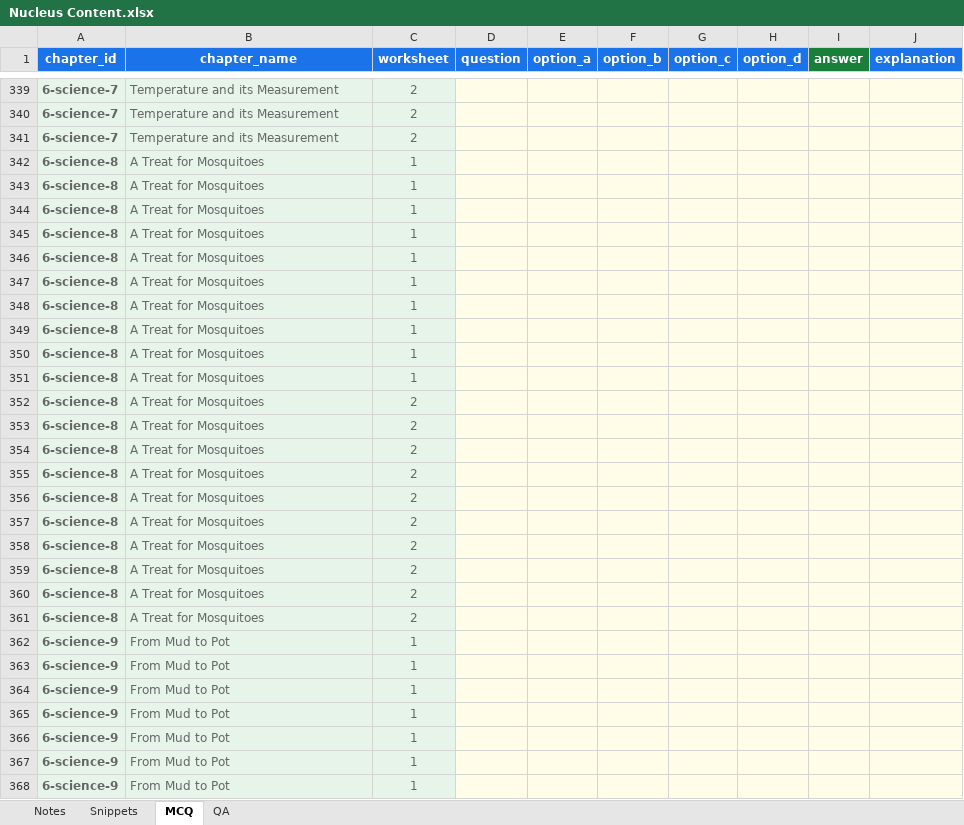
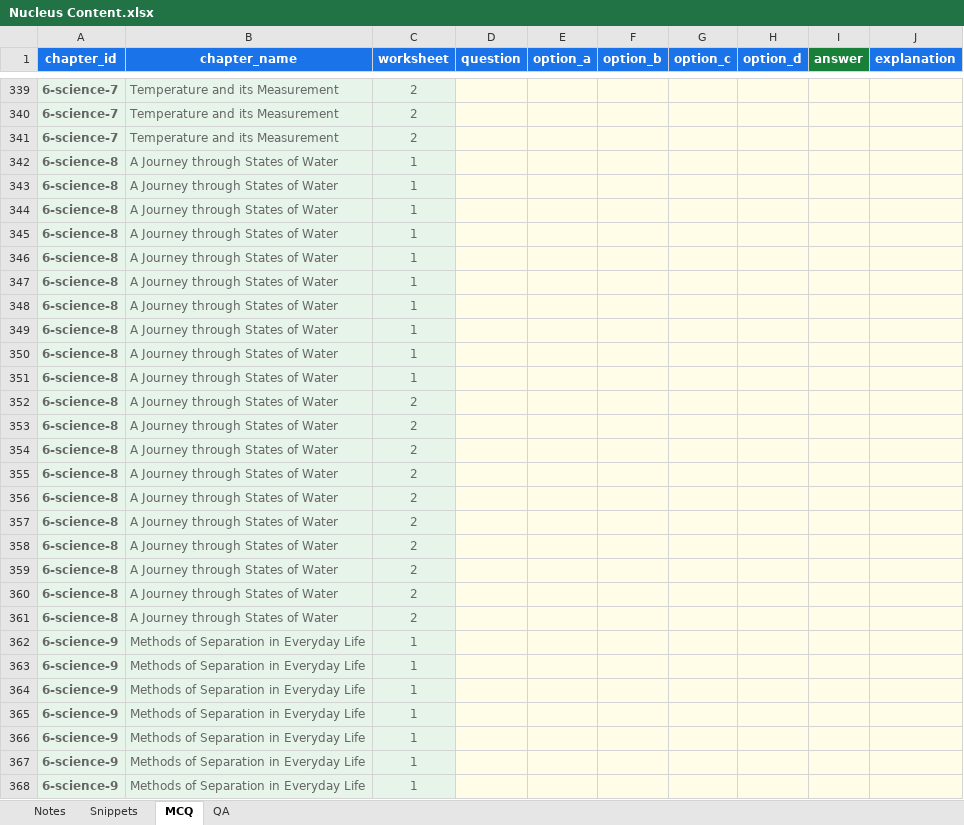
Before and after one commit to czszz9t88w-ops/nucleus, an Excel workbook: templates/Nucleus Content.xlsx, sheet MCQ, drawn as a sheet; only a part is shown, gaps mark what is left out; values as stored, in another font and other column widths than the file's, no borders; the diff covers the shown part only; the diff names each change by its address in the sheet, - before the commit and + after, or states it on an @@ line.

```diff
--- a/templates/Nucleus Content.xlsx (sheet MCQ)
+++ b/templates/Nucleus Content.xlsx (sheet MCQ)
-B342:B361 (chapter_name): A Treat for Mosquitoes
+B342:B361 (chapter_name): A Journey through States of Water
-B362:B368 (chapter_name): From Mud to Pot
+B362:B368 (chapter_name): Methods of Separation in Everyday Life
```
Also changed, not shown: 40 added rows and 93 edited cells elsewhere in this sheet, sheet QA, sheet Snippets, sheet Notes, 2 other files.
